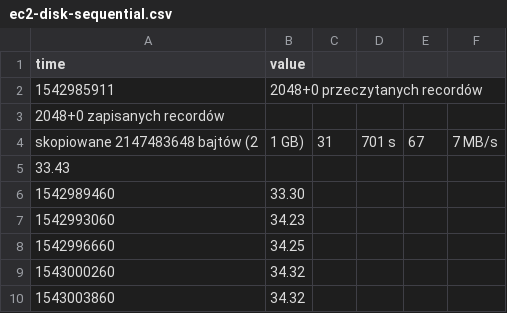
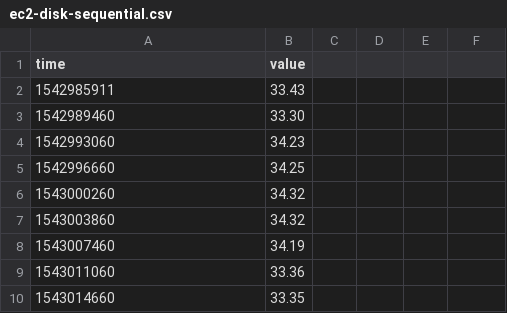
Before and after one commit to jjanczur/CloudComputing-assignment1, a CSV file: results_jacek/EC2/ec2-disk-sequential.csv, drawn as a sheet; only a part is shown; the shorter side is filled out with more unchanged rows.

Commit message:
Addad results EC2

```diff
--- a/results_jacek/EC2/ec2-disk-sequential.csv
+++ b/results_jacek/EC2/ec2-disk-sequential.csv
@@ -1,6 +1,3 @@
 time,value
-1542985911,2048+0 przeczytanych recordów
-2048+0 zapisanych recordów
-skopiowane 2147483648 bajtów (2,1 GB), 31,701 s, 67,7 MB/s
-33.43
+1542985911,33.43
 1542989460,33.30
```
Also changed, not shown: results_jacek/EC2/ec2-disk-random.csv.
